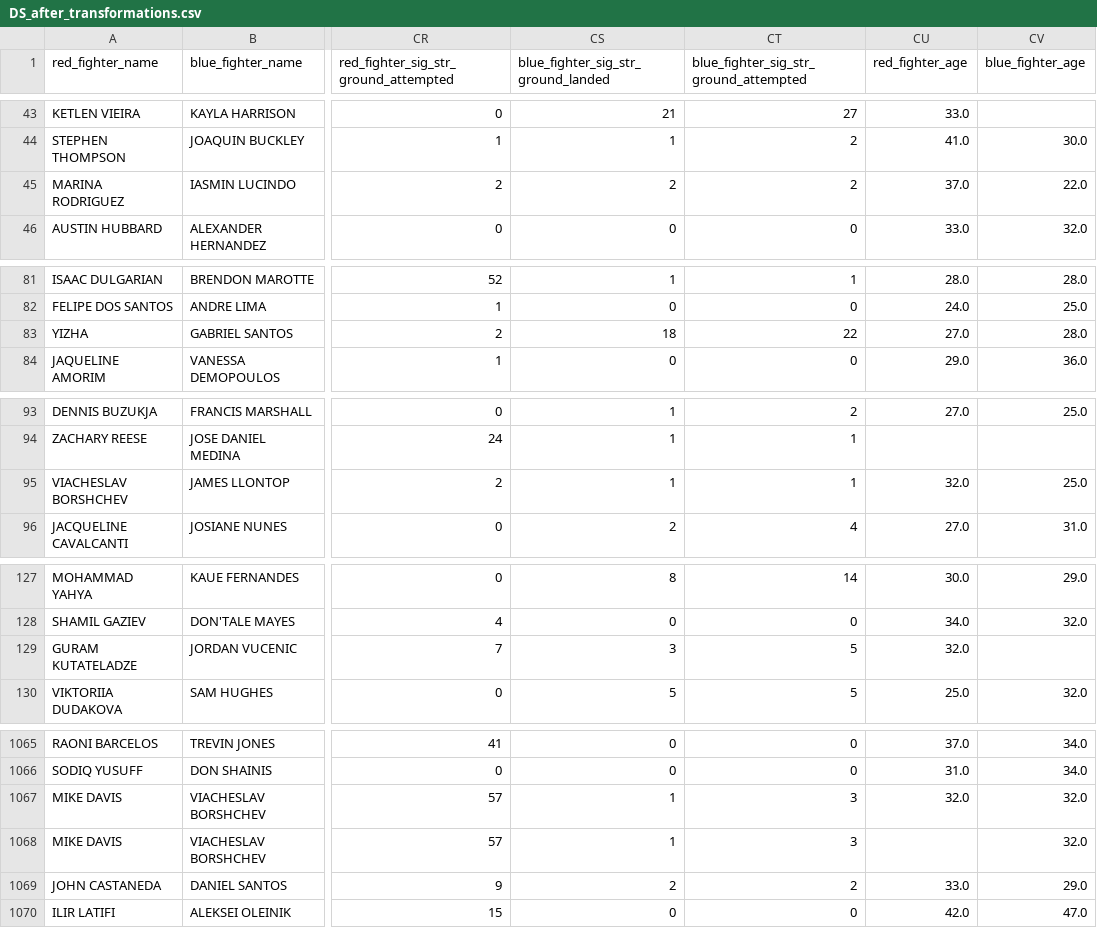
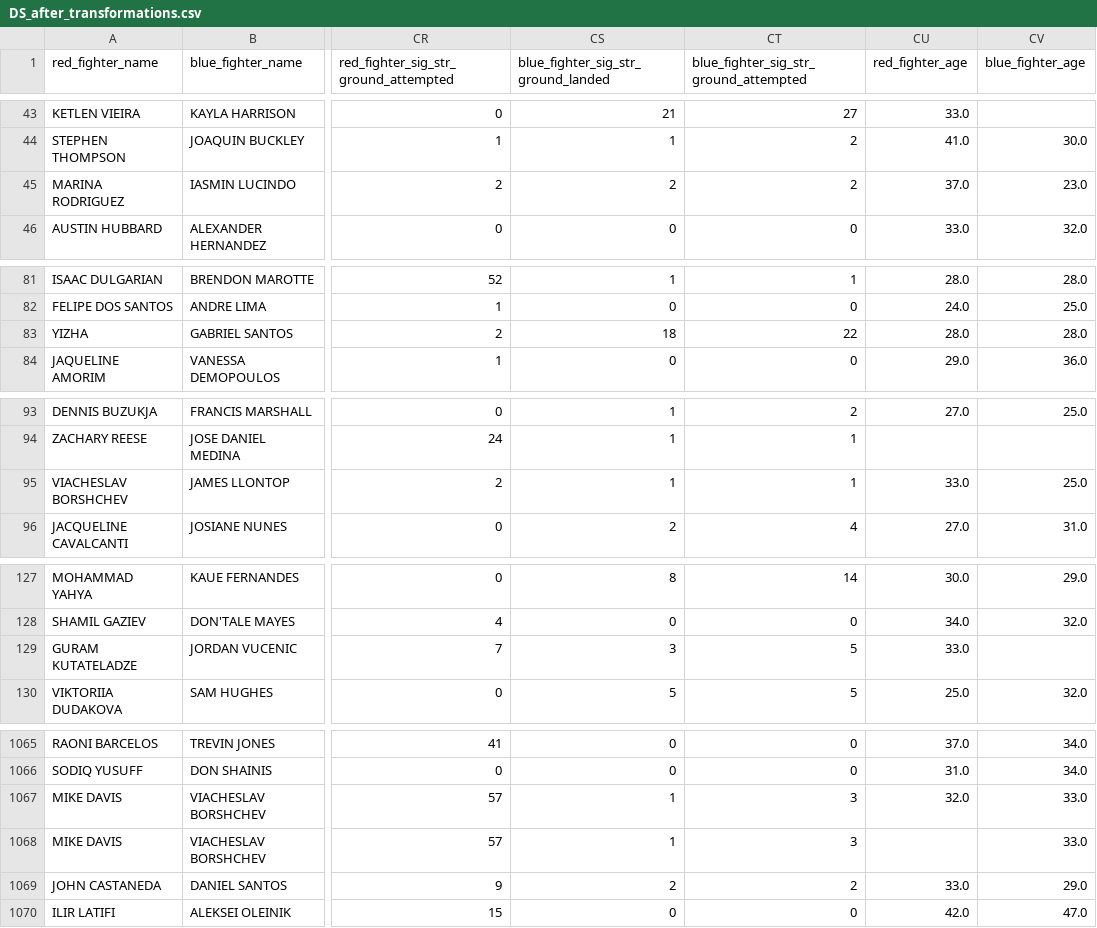
Before and after one commit to lucijaaleksic/dopp, a CSV file: Question_1_datasets/Intermediate_datasets/DS_after_transformations.csv (was DS_after_transformations.csv), drawn as a sheet; only a part is shown, gaps mark what is left out; the diff covers the shown part only; the diff names each change by its address in the sheet, - before the commit and + after, or states it on an @@ line.

```diff
--- a/DS_after_transformations.csv
+++ b/Question_1_datasets/Intermediate_datasets/DS_after_transformations.csv
-CV45 (blue_fighter_age): 22.0
+CV45 (blue_fighter_age): 23.0
-CU83 (red_fighter_age): 27.0
+CU83 (red_fighter_age): 28.0
-CU95 (red_fighter_age): 32.0
+CU95 (red_fighter_age): 33.0
-CU129 (red_fighter_age): 32.0
+CU129 (red_fighter_age): 33.0
-CV1067:CV1068 (blue_fighter_age): 32.0
+CV1067:CV1068 (blue_fighter_age): 33.0
```
Also changed, not shown: 27 edited cells elsewhere in this file, Question_1_datasets/Intermediate_datasets/Ds_after_imputation_missing_val.csv, 2 other files.
